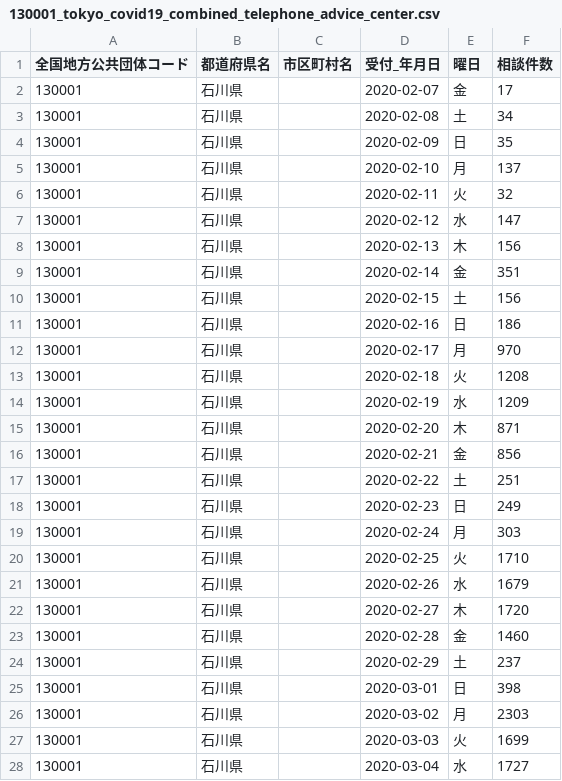
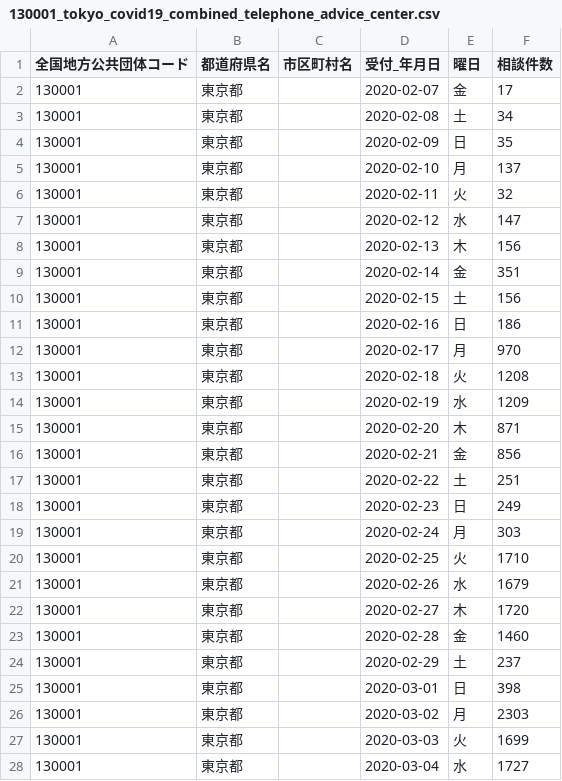
Before and after one commit to kulvon/covid-test, a CSV file: dist/data/130001_tokyo_covid19_combined_telephone_advice_center.csv, drawn as a sheet; only a part is shown; the diff covers the shown part only.

```diff
--- a/dist/data/130001_tokyo_covid19_combined_telephone_advice_center.csv
+++ b/dist/data/130001_tokyo_covid19_combined_telephone_advice_center.csv
@@ -1,28 +1,28 @@
 全国地方公共団体コード,都道府県名,市区町村名,受付_年月日,曜日,相談件数
-130001,石川県,,2020-02-07,金,17
-130001,石川県,,2020-02-08,土,34
-130001,石川県,,2020-02-09,日,35
-130001,石川県,,2020-02-10,月,137
-130001,石川県,,2020-02-11,火,32
-130001,石川県,,2020-02-12,水,147
-130001,石川県,,2020-02-13,木,156
-130001,石川県,,2020-02-14,金,351
-130001,石川県,,2020-02-15,土,156
-130001,石川県,,2020-02-16,日,186
-130001,石川県,,2020-02-17,月,970
-130001,石川県,,2020-02-18,火,1208
-130001,石川県,,2020-02-19,水,1209
-130001,石川県,,2020-02-20,木,871
-130001,石川県,,2020-02-21,金,856
-130001,石川県,,2020-02-22,土,251
-130001,石川県,,2020-02-23,日,249
-130001,石川県,,2020-02-24,月,303
-130001,石川県,,2020-02-25,火,1710
-130001,石川県,,2020-02-26,水,1679
-130001,石川県,,2020-02-27,木,1720
-130001,石川県,,2020-02-28,金,1460
-130001,石川県,,2020-02-29,土,237
-130001,石川県,,2020-03-01,日,398
-130001,石川県,,2020-03-02,月,2303
-130001,石川県,,2020-03-03,火,1699
-130001,石川県,,2020-03-04,水,1727
+130001,東京都,,2020-02-07,金,17
+130001,東京都,,2020-02-08,土,34
+130001,東京都,,2020-02-09,日,35
+130001,東京都,,2020-02-10,月,137
+130001,東京都,,2020-02-11,火,32
+130001,東京都,,2020-02-12,水,147
+130001,東京都,,2020-02-13,木,156
+130001,東京都,,2020-02-14,金,351
+130001,東京都,,2020-02-15,土,156
+130001,東京都,,2020-02-16,日,186
+130001,東京都,,2020-02-17,月,970
+130001,東京都,,2020-02-18,火,1208
+130001,東京都,,2020-02-19,水,1209
+130001,東京都,,2020-02-20,木,871
+130001,東京都,,2020-02-21,金,856
+130001,東京都,,2020-02-22,土,251
+130001,東京都,,2020-02-23,日,249
+130001,東京都,,2020-02-24,月,303
+130001,東京都,,2020-02-25,火,1710
+130001,東京都,,2020-02-26,水,1679
+130001,東京都,,2020-02-27,木,1720
+130001,東京都,,2020-02-28,金,1460
+130001,東京都,,2020-02-29,土,237
+130001,東京都,,2020-03-01,日,398
+130001,東京都,,2020-03-02,月,2303
+130001,東京都,,2020-03-03,火,1699
+130001,東京都,,2020-03-04,水,1727
```
Also changed, not shown: 24 removed rows and 11 edited cells elsewhere in this file, dist/data/130001_tokyo_covid19_call_center.csv, 13 other files.
